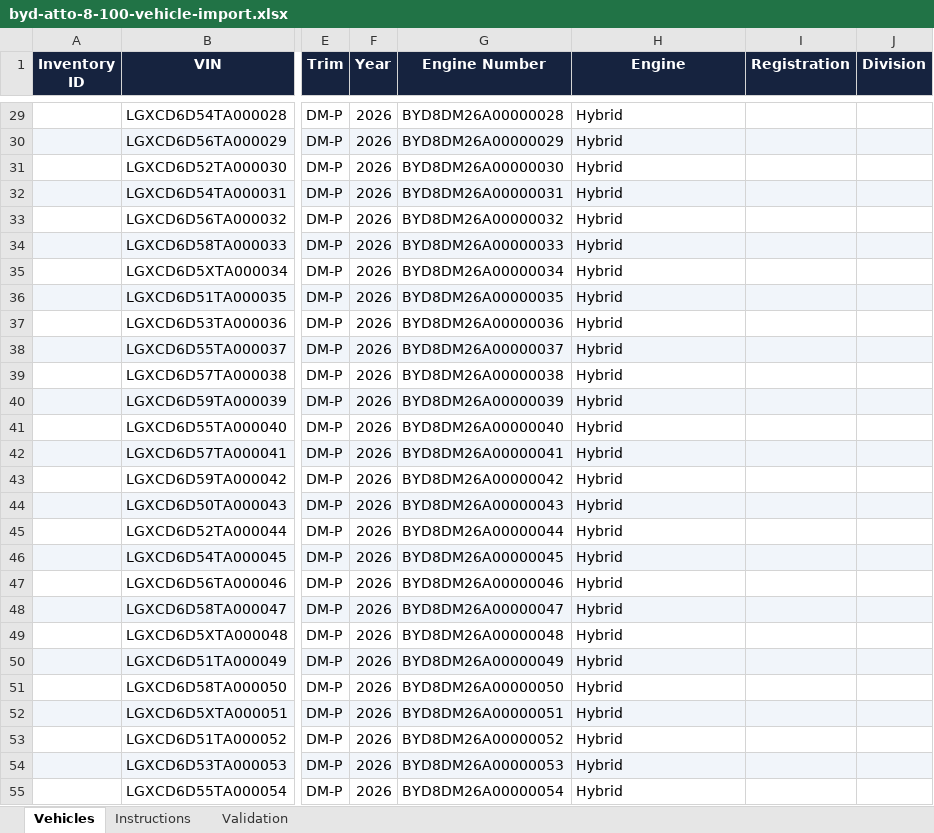
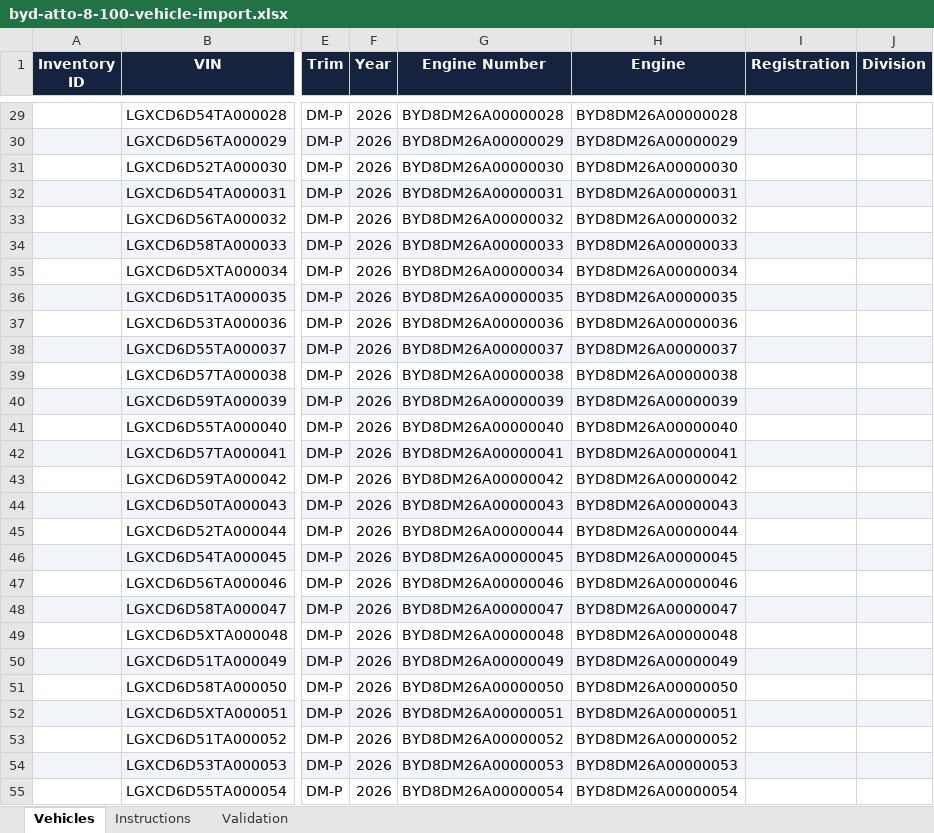
Before and after one commit to UdayValapudasuTKSG/Dealer-Management-System, an Excel workbook: outputs/byd-atto-8-100-vehicle-import.xlsx, sheet Vehicles, drawn as a sheet; only a part is shown, gaps mark what is left out; values as stored, in another font and other column widths than the file's, no borders; the diff covers the shown part only; the diff names each change by its address in the sheet, - before the commit and + after, or states it on an @@ line.

```diff
--- a/outputs/byd-atto-8-100-vehicle-import.xlsx (sheet Vehicles)
+++ b/outputs/byd-atto-8-100-vehicle-import.xlsx (sheet Vehicles)
-H29 (Engine): Hybrid
+H29 (Engine): BYD8DM26A00000028
-H30 (Engine): Hybrid
+H30 (Engine): BYD8DM26A00000029
-H31 (Engine): Hybrid
+H31 (Engine): BYD8DM26A00000030
-H32 (Engine): Hybrid
+H32 (Engine): BYD8DM26A00000031
-H33 (Engine): Hybrid
+H33 (Engine): BYD8DM26A00000032
-H34 (Engine): Hybrid
+H34 (Engine): BYD8DM26A00000033
-H35 (Engine): Hybrid
+H35 (Engine): BYD8DM26A00000034
-H36 (Engine): Hybrid
+H36 (Engine): BYD8DM26A00000035
-H37 (Engine): Hybrid
+H37 (Engine): BYD8DM26A00000036
-H38 (Engine): Hybrid
+H38 (Engine): BYD8DM26A00000037
-H39 (Engine): Hybrid
+H39 (Engine): BYD8DM26A00000038
-H40 (Engine): Hybrid
+H40 (Engine): BYD8DM26A00000039
-H41 (Engine): Hybrid
+H41 (Engine): BYD8DM26A00000040
-H42 (Engine): Hybrid
+H42 (Engine): BYD8DM26A00000041
-H43 (Engine): Hybrid
+H43 (Engine): BYD8DM26A00000042
-H44 (Engine): Hybrid
+H44 (Engine): BYD8DM26A00000043
-H45 (Engine): Hybrid
+H45 (Engine): BYD8DM26A00000044
-H46 (Engine): Hybrid
+H46 (Engine): BYD8DM26A00000045
-H47 (Engine): Hybrid
+H47 (Engine): BYD8DM26A00000046
-H48 (Engine): Hybrid
+H48 (Engine): BYD8DM26A00000047
-H49 (Engine): Hybrid
+H49 (Engine): BYD8DM26A00000048
-H50 (Engine): Hybrid
+H50 (Engine): BYD8DM26A00000049
-H51 (Engine): Hybrid
+H51 (Engine): BYD8DM26A00000050
-H52 (Engine): Hybrid
+H52 (Engine): BYD8DM26A00000051
-H53 (Engine): Hybrid
+H53 (Engine): BYD8DM26A00000052
-H54 (Engine): Hybrid
+H54 (Engine): BYD8DM26A00000053
-H55 (Engine): Hybrid
+H55 (Engine): BYD8DM26A00000054
```
Also changed, not shown: 73 edited cells elsewhere in this sheet, sheet Validation, 1 other file.
